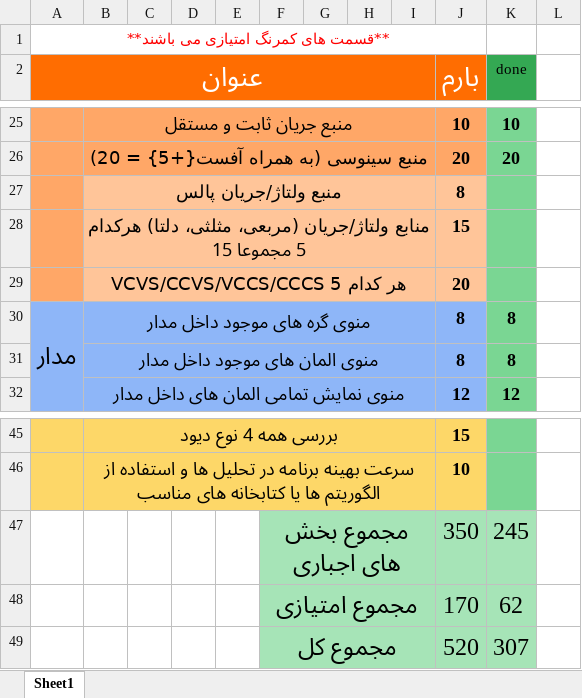
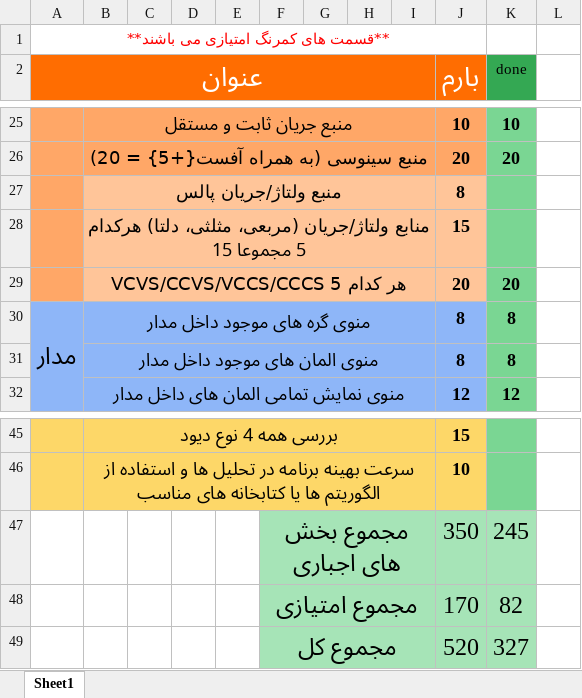
Before and after one commit to ArmanHaghighi/unicorn_SPICE, an Excel workbook: OOP2025_Project_ScoresAllocation.xlsx, sheet Sheet1, drawn as a sheet; only a part is shown, gaps mark what is left out; values as stored, in another font and other column widths than the file's, no borders; the diff names each change by its address in the sheet, - before the commit and + after, or states it on an @@ line.

```diff
--- a/OOP2025_Project_ScoresAllocation.xlsx (sheet Sheet1)
+++ b/OOP2025_Project_ScoresAllocation.xlsx (sheet Sheet1)
-K29 (done): (empty)
+K29 (done): 20
-K48 (done): 62
+K48 (done): 82
-K49 (done): 307
+K49 (done): 327
```
Also changed, not shown: 11 other files.
